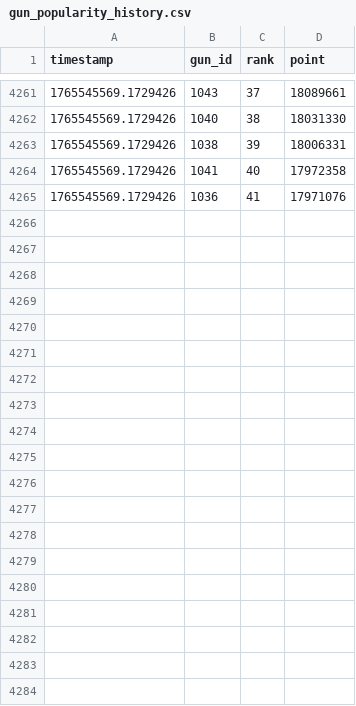
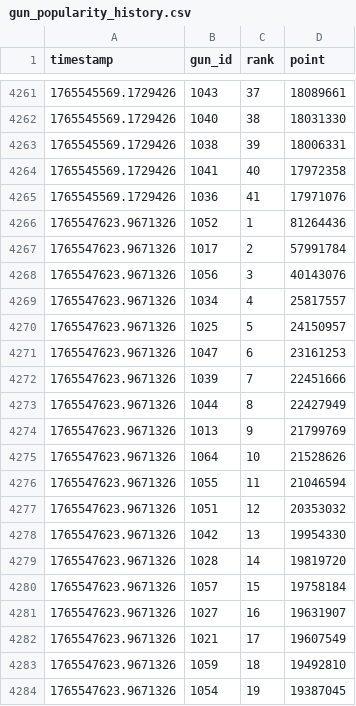
Before and after one commit to Hinkiii/gfl2popularityscrape, a CSV file: gun_popularity_history.csv, drawn as a sheet; only a part is shown, gaps mark what is left out; the diff covers the shown part only; the diff names each change by its address in the sheet, - before the commit and + after, or states it on an @@ line.

```diff
--- a/gun_popularity_history.csv
+++ b/gun_popularity_history.csv
+row 4266: 1765547623.9671326 | 1052 | 1 | 81264436
+row 4267: 1765547623.9671326 | 1017 | 2 | 57991784
+row 4268: 1765547623.9671326 | 1056 | 3 | 40143076
+row 4269: 1765547623.9671326 | 1034 | 4 | 25817557
+row 4270: 1765547623.9671326 | 1025 | 5 | 24150957
+row 4271: 1765547623.9671326 | 1047 | 6 | 23161253
+row 4272: 1765547623.9671326 | 1039 | 7 | 22451666
+row 4273: 1765547623.9671326 | 1044 | 8 | 22427949
+row 4274: 1765547623.9671326 | 1013 | 9 | 21799769
+row 4275: 1765547623.9671326 | 1064 | 10 | 21528626
+row 4276: 1765547623.9671326 | 1055 | 11 | 21046594
+row 4277: 1765547623.9671326 | 1051 | 12 | 20353032
+row 4278: 1765547623.9671326 | 1042 | 13 | 19954330
+row 4279: 1765547623.9671326 | 1028 | 14 | 19819720
+row 4280: 1765547623.9671326 | 1057 | 15 | 19758184
+row 4281: 1765547623.9671326 | 1027 | 16 | 19631907
+row 4282: 1765547623.9671326 | 1021 | 17 | 19607549
+row 4283: 1765547623.9671326 | 1059 | 18 | 19492810
+row 4284: 1765547623.9671326 | 1054 | 19 | 19387045
```
Also changed, not shown: 22 added rows elsewhere in this file, gun_score_history.csv.
